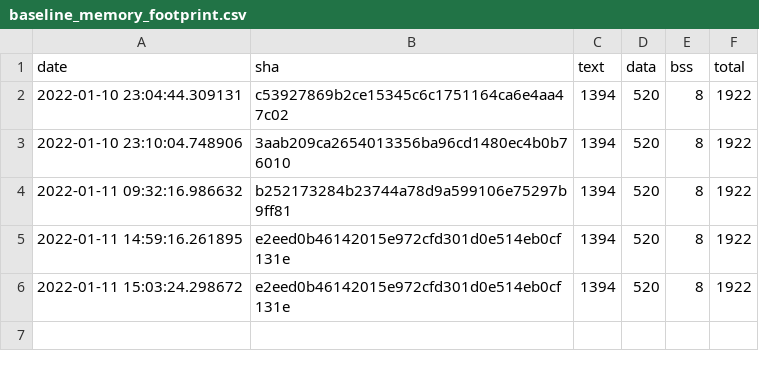
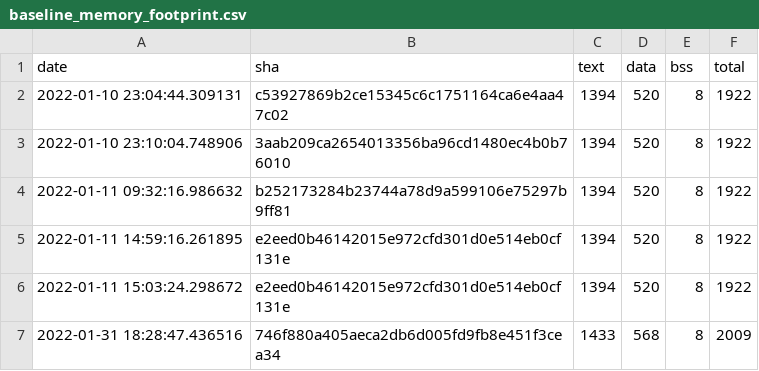
Before and after one commit to krzim/tflite-micro, a CSV file: data/continuous_builds/size_profiling/linux_x86_64_release/baseline_memory_footprint.csv, drawn as a sheet.

```diff
--- a/data/continuous_builds/size_profiling/linux_x86_64_release/baseline_memory_footprint.csv
+++ b/data/continuous_builds/size_profiling/linux_x86_64_release/baseline_memory_footprint.csv
@@ -6 +6,2 @@ date,sha,text,data,bss,total
 2022-01-11 15:03:24.298672,e2eed0b46142015e972cfd301d0e514eb0cf131e,1394,520,8,1922
+2022-01-31 18:28:47.436516,746f880a405aeca2db6d005fd9fb8e451f3cea34,1433,568,8,2009
```
Also changed, not shown: data/continuous_builds/size_profiling/linux_x86_64_release/interpreter_memory_footprint.csv, data/continuous_builds/size_profiling/linux_x86_64_release/keyword_benchmark.csv, 3 other files.
